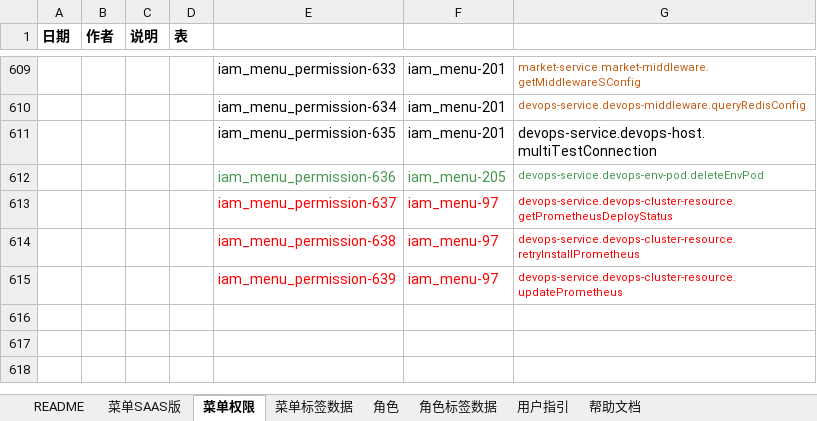
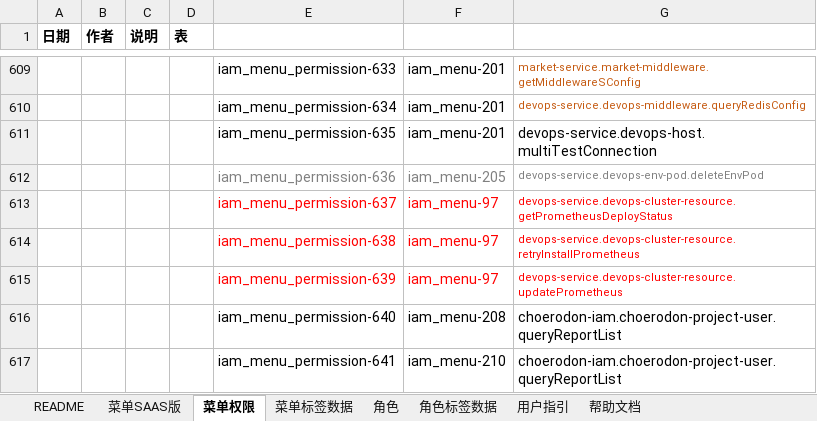
Before and after one commit to open-hand/devops-service, an Excel workbook: src/main/resources/script/db/init-data/devops_service/hzero_platform/hzero-menu-user-role-label.xlsx, sheet 菜单权限, drawn as a sheet; only a part is shown, gaps mark what is left out; values as stored, in another font and other column widths than the file's, no borders; the diff names each change by its address in the sheet, - before the commit and + after, or states it on an @@ line.

```diff
--- a/src/main/resources/script/db/init-data/devops_service/hzero_platform/hzero-menu-user-role-label.xlsx (sheet 菜单权限)
+++ b/src/main/resources/script/db/init-data/devops_service/hzero_platform/hzero-menu-user-role-label.xlsx (sheet 菜单权限)
-E612:G612 text colour: #44964D
+E612:G612 text colour: #808080
+row 616:  |  |  |  | iam_menu_permission-640 | iam_menu-208 | choerodon-iam.choerodon-project-user.queryReportList
+row 617:  |  |  |  | iam_menu_permission-641 | iam_menu-210 | choerodon-iam.choerodon-project-user.queryReportList
```
Also changed, not shown: sheet 角色, sheet 菜单SAAS版.
